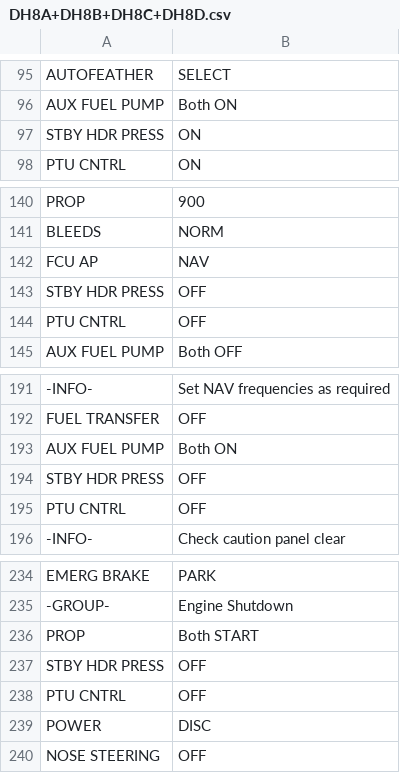
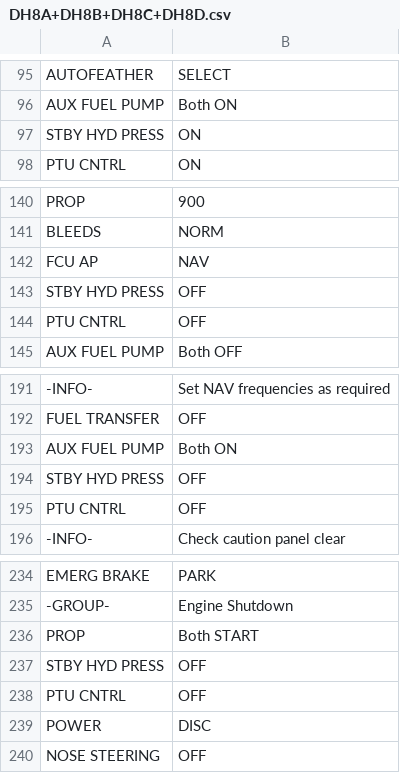
Before and after one commit to norrisng/checkli.st, a CSV file: lists/DH8A+DH8B+DH8C+DH8D.csv, drawn as a sheet; only a part is shown, gaps mark what is left out.

Commit message:
Update DH8 Checklist

```diff
--- a/lists/DH8A+DH8B+DH8C+DH8D.csv
+++ b/lists/DH8A+DH8B+DH8C+DH8D.csv
@@ -96,3 +96,3 @@ AUTOFEATHER,SELECT
 AUX FUEL PUMP,Both ON
-STBY HDR PRESS,ON
+STBY HYD PRESS,ON
 PTU CNTRL,ON
@@ -142,3 +142,3 @@ BLEEDS,NORM
 FCU AP,NAV
-STBY HDR PRESS,OFF
+STBY HYD PRESS,OFF
 PTU CNTRL,OFF
@@ -193,3 +193,3 @@ FUEL TRANSFER,OFF
 AUX FUEL PUMP,Both ON
-STBY HDR PRESS,OFF
+STBY HYD PRESS,OFF
 PTU CNTRL,OFF
@@ -236,3 +236,3 @@ EMERG BRAKE,PARK
 PROP,Both START
-STBY HDR PRESS,OFF
+STBY HYD PRESS,OFF
 PTU CNTRL,OFF
```
